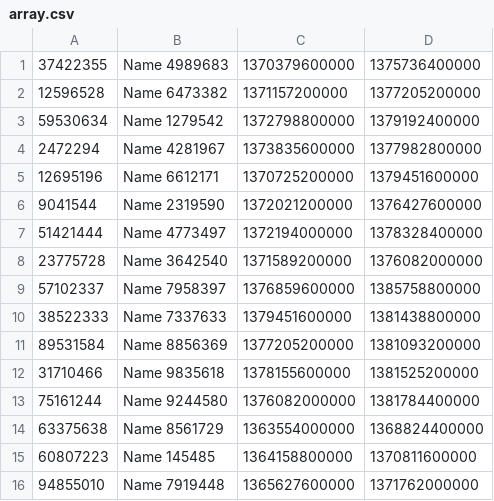
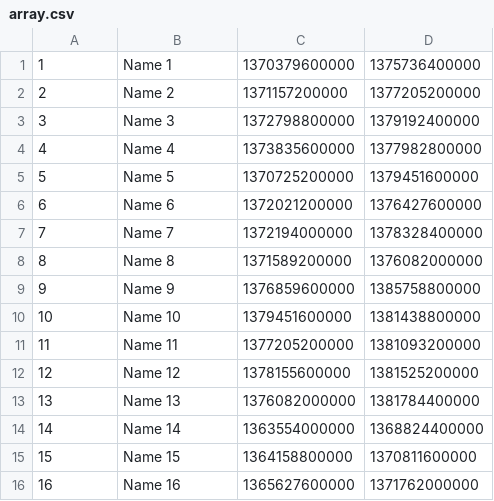
Before and after one commit to pavelboiko/mindship, a CSV file: server/array.csv, drawn as a sheet; only a part is shown; the diff covers the shown part only.

```diff
--- a/server/array.csv
+++ b/server/array.csv
@@ -1,16 +1,16 @@
-37422355,"Name 4989683",1370379600000,1375736400000
-12596528,"Name 6473382",1371157200000,1377205200000
-59530634,"Name 1279542",1372798800000,1379192400000
-2472294,"Name 4281967",1373835600000,1377982800000
-12695196,"Name 6612171",1370725200000,1379451600000
-9041544,"Name 2319590",1372021200000,1376427600000
-51421444,"Name 4773497",1372194000000,1378328400000
-23775728,"Name 3642540",1371589200000,1376082000000
-57102337,"Name 7958397",1376859600000,1385758800000
-38522333,"Name 7337633",1379451600000,1381438800000
-89531584,"Name 8856369",1377205200000,1381093200000
-31710466,"Name 9835618",1378155600000,1381525200000
-75161244,"Name 9244580",1376082000000,1381784400000
-63375638,"Name 8561729",1363554000000,1368824400000
-60807223,"Name 145485",1364158800000,1370811600000
-94855010,"Name 7919448",1365627600000,1371762000000
+1,"Name 1",1370379600000,1375736400000
+2,"Name 2",1371157200000,1377205200000
+3,"Name 3",1372798800000,1379192400000
+4,"Name 4",1373835600000,1377982800000
+5,"Name 5",1370725200000,1379451600000
+6,"Name 6",1372021200000,1376427600000
+7,"Name 7",1372194000000,1378328400000
+8,"Name 8",1371589200000,1376082000000
+9,"Name 9",1376859600000,1385758800000
+10,"Name 10",1379451600000,1381438800000
+11,"Name 11",1377205200000,1381093200000
+12,"Name 12",1378155600000,1381525200000
+13,"Name 13",1376082000000,1381784400000
+14,"Name 14",1363554000000,1368824400000
+15,"Name 15",1364158800000,1370811600000
+16,"Name 16",1365627600000,1371762000000
```
Also changed, not shown: 46 edited cells elsewhere in this file, 19 other files.
